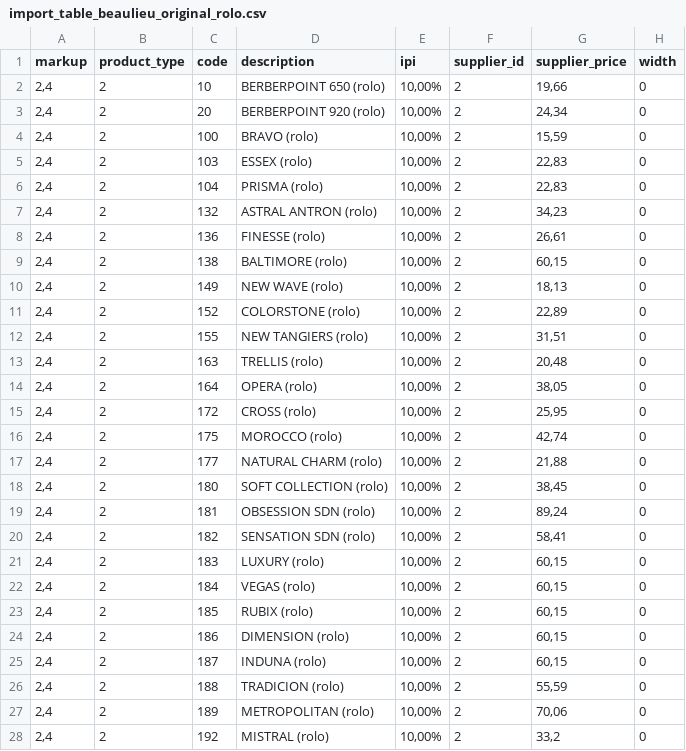
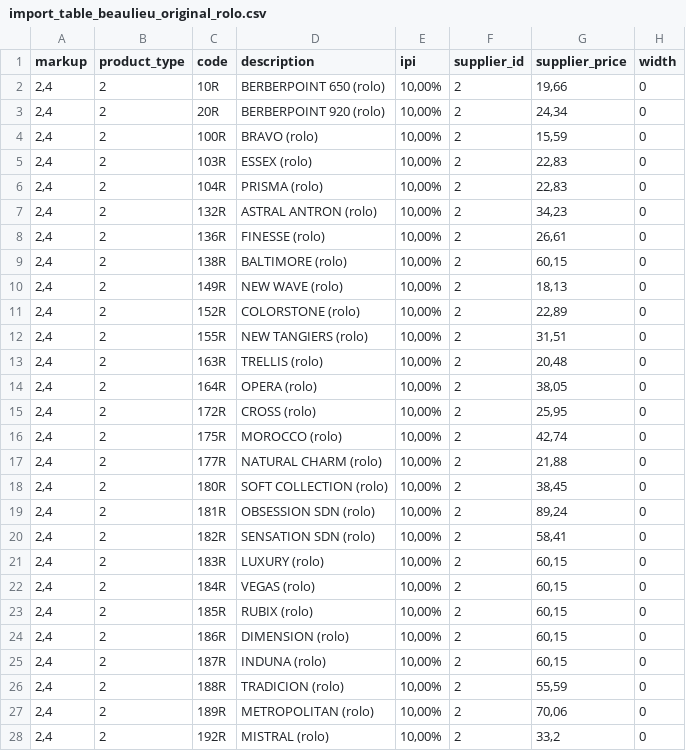
Before and after one commit to kimxoxo/baway, a CSV file: catalogos/beaulieu/import_table_beaulieu_original_rolo.csv, drawn as a sheet; only a part is shown; the diff covers the shown part only.

```diff
--- a/catalogos/beaulieu/import_table_beaulieu_original_rolo.csv
+++ b/catalogos/beaulieu/import_table_beaulieu_original_rolo.csv
@@ -1,28 +1,28 @@
 markup,product_type,code,description,ipi,supplier_id,supplier_price,width
-"2,4",2,10,BERBERPOINT 650 (rolo),"10,00%",2,"19,66",0
-"2,4",2,20,BERBERPOINT 920 (rolo),"10,00%",2,"24,34",0
-"2,4",2,100,BRAVO (rolo),"10,00%",2,"15,59",0
-"2,4",2,103,ESSEX (rolo),"10,00%",2,"22,83",0
-"2,4",2,104,PRISMA (rolo),"10,00%",2,"22,83",0
-"2,4",2,132,ASTRAL ANTRON (rolo),"10,00%",2,"34,23",0
-"2,4",2,136,FINESSE (rolo),"10,00%",2,"26,61",0
-"2,4",2,138,BALTIMORE  (rolo),"10,00%",2,"60,15",0
-"2,4",2,149,NEW WAVE (rolo),"10,00%",2,"18,13",0
-"2,4",2,152,COLORSTONE (rolo),"10,00%",2,"22,89",0
-"2,4",2,155,NEW TANGIERS (rolo),"10,00%",2,"31,51",0
-"2,4",2,163,TRELLIS (rolo),"10,00%",2,"20,48",0
-"2,4",2,164,OPERA (rolo),"10,00%",2,"38,05",0
-"2,4",2,172,CROSS (rolo),"10,00%",2,"25,95",0
-"2,4",2,175,MOROCCO (rolo),"10,00%",2,"42,74",0
-"2,4",2,177,NATURAL CHARM (rolo),"10,00%",2,"21,88",0
-"2,4",2,180,SOFT COLLECTION (rolo),"10,00%",2,"38,45",0
-"2,4",2,181,OBSESSION SDN (rolo),"10,00%",2,"89,24",0
-"2,4",2,182,SENSATION SDN (rolo),"10,00%",2,"58,41",0
-"2,4",2,183,LUXURY (rolo),"10,00%",2,"60,15",0
-"2,4",2,184,VEGAS (rolo),"10,00%",2,"60,15",0
-"2,4",2,185,RUBIX (rolo),"10,00%",2,"60,15",0
-"2,4",2,186,DIMENSION (rolo),"10,00%",2,"60,15",0
-"2,4",2,187,INDUNA (rolo),"10,00%",2,"60,15",0
-"2,4",2,188,TRADICION (rolo),"10,00%",2,"55,59",0
-"2,4",2,189,METROPOLITAN (rolo),"10,00%",2,"70,06",0
-"2,4",2,192,MISTRAL (rolo),"10,00%",2,"33,2",0
+"2,4",2,10R,BERBERPOINT 650 (rolo),"10,00%",2,"19,66",0
+"2,4",2,20R,BERBERPOINT 920 (rolo),"10,00%",2,"24,34",0
+"2,4",2,100R,BRAVO (rolo),"10,00%",2,"15,59",0
+"2,4",2,103R,ESSEX (rolo),"10,00%",2,"22,83",0
+"2,4",2,104R,PRISMA (rolo),"10,00%",2,"22,83",0
+"2,4",2,132R,ASTRAL ANTRON (rolo),"10,00%",2,"34,23",0
+"2,4",2,136R,FINESSE (rolo),"10,00%",2,"26,61",0
+"2,4",2,138R,BALTIMORE  (rolo),"10,00%",2,"60,15",0
+"2,4",2,149R,NEW WAVE (rolo),"10,00%",2,"18,13",0
+"2,4",2,152R,COLORSTONE (rolo),"10,00%",2,"22,89",0
+"2,4",2,155R,NEW TANGIERS (rolo),"10,00%",2,"31,51",0
+"2,4",2,163R,TRELLIS (rolo),"10,00%",2,"20,48",0
+"2,4",2,164R,OPERA (rolo),"10,00%",2,"38,05",0
+"2,4",2,172R,CROSS (rolo),"10,00%",2,"25,95",0
+"2,4",2,175R,MOROCCO (rolo),"10,00%",2,"42,74",0
+"2,4",2,177R,NATURAL CHARM (rolo),"10,00%",2,"21,88",0
+"2,4",2,180R,SOFT COLLECTION (rolo),"10,00%",2,"38,45",0
+"2,4",2,181R,OBSESSION SDN (rolo),"10,00%",2,"89,24",0
+"2,4",2,182R,SENSATION SDN (rolo),"10,00%",2,"58,41",0
+"2,4",2,183R,LUXURY (rolo),"10,00%",2,"60,15",0
+"2,4",2,184R,VEGAS (rolo),"10,00%",2,"60,15",0
+"2,4",2,185R,RUBIX (rolo),"10,00%",2,"60,15",0
+"2,4",2,186R,DIMENSION (rolo),"10,00%",2,"60,15",0
+"2,4",2,187R,INDUNA (rolo),"10,00%",2,"60,15",0
+"2,4",2,188R,TRADICION (rolo),"10,00%",2,"55,59",0
+"2,4",2,189R,METROPOLITAN (rolo),"10,00%",2,"70,06",0
+"2,4",2,192R,MISTRAL (rolo),"10,00%",2,"33,2",0
```
Also changed, not shown: 14 edited cells elsewhere in this file, catalogos/beaulieu/import_table_beaulieu_original_corte.csv, catalogos/beaulieu/import_table_beaulieu_original_corte_uft8.csv, 5 other files.
